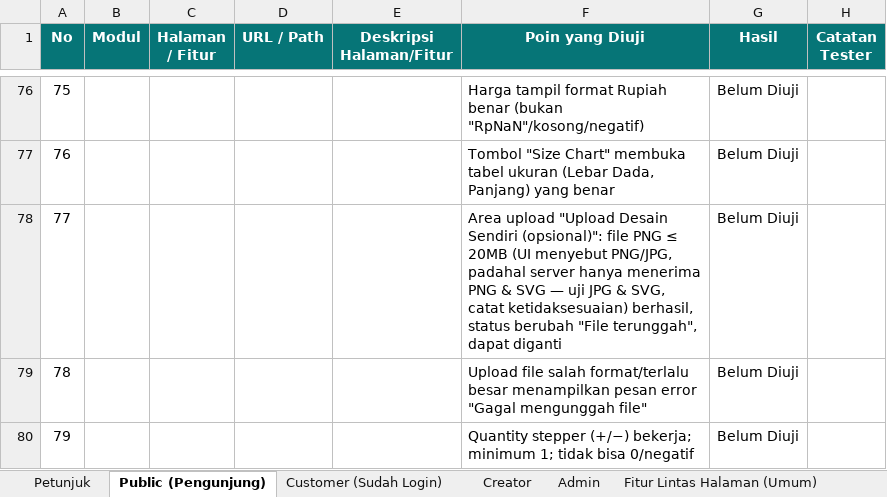
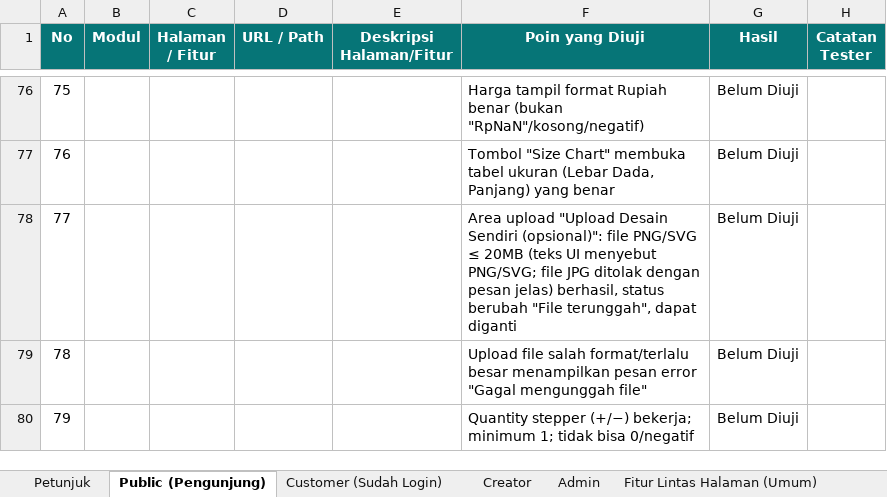
Before and after one commit to djvahd/harmoniclothing, an Excel workbook: Required Document/QC_Manual_Testing_Checklist.xlsx, sheet Public (Pengunjung), drawn as a sheet; only a part is shown, gaps mark what is left out; values as stored, in another font and other column widths than the file's, no borders; conditional formats not drawn; the diff names each change by its address in the sheet, - before the commit and + after, or states it on an @@ line.

Commit message:
fix(frontend): align upload hints and file pickers with accepted formats
Design upload hints said PNG/JPG, but the server only accepts PNG and SVG
(UploadDesignFileRequest). Update the id/en hint text and the file input
accept attribute on product detail, customize and bulk order, and adjust
the matching QC checklist points.

```diff
--- a/Required Document/QC_Manual_Testing_Checklist.xlsx (sheet Public (Pengunjung))
+++ b/Required Document/QC_Manual_Testing_Checklist.xlsx (sheet Public (Pengunjung))
-F78 (Poin yang Diuji): …(opsional)": file PNG ≤ 20MB (UI menyebut PNG/JPG, padahal server hanya menerima PNG & SVG — uji JPG & SVG, catat ketidaksesuaian) berhasil, status…
+F78 (Poin yang Diuji): …(opsional)": file PNG/SVG ≤ 20MB (teks UI menyebut PNG/SVG; file JPG ditolak dengan pesan jelas) berhasil, status…
```
Also changed, not shown: sheet Customer (Sudah Login), 5 other files.
